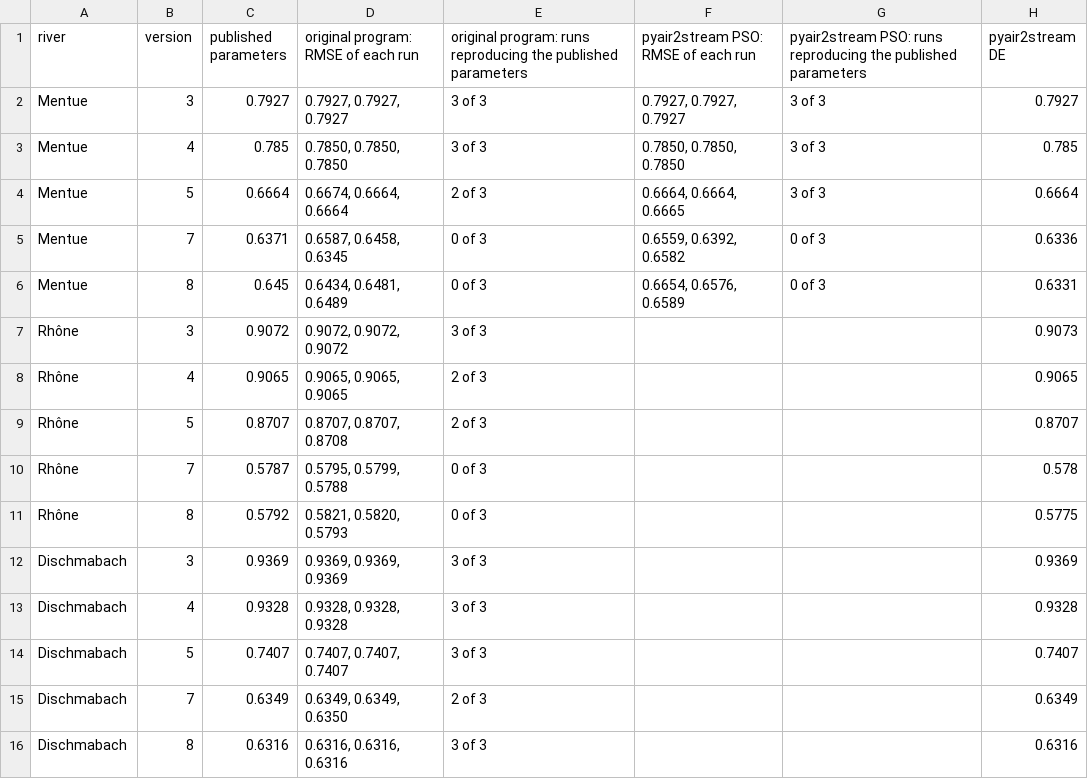
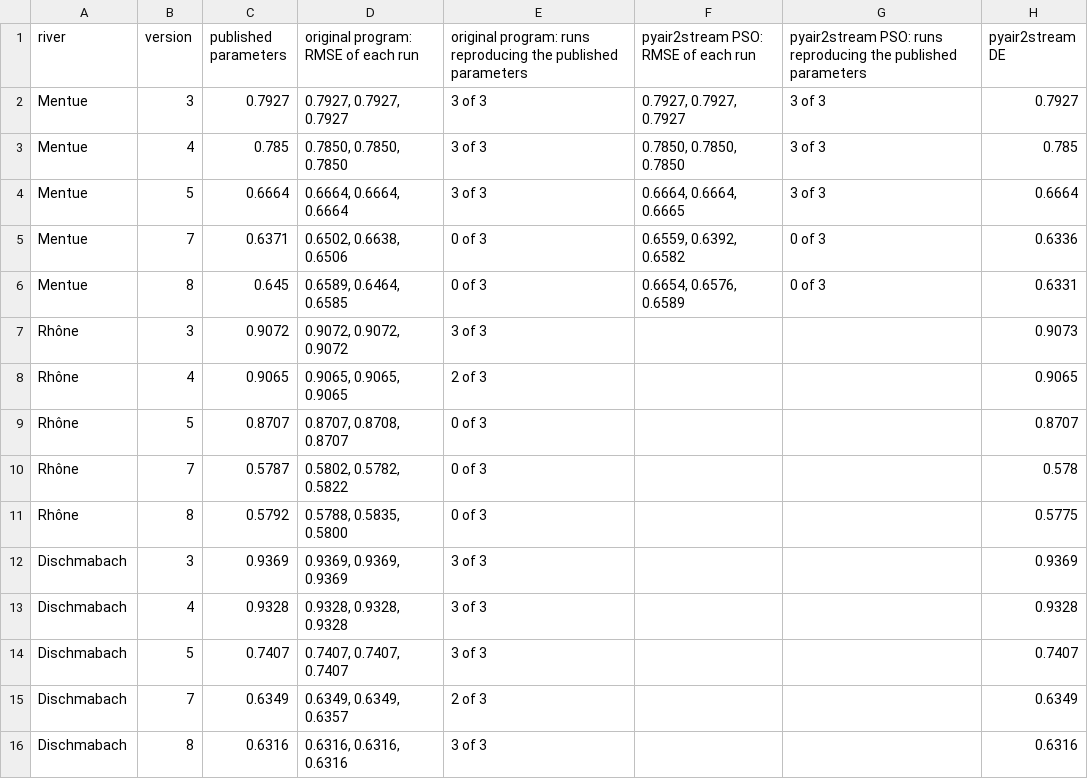
Before and after one commit to LukeAFullard/pyair2stream, a CSV file: validation/results/V2_5.csv, drawn as a sheet.

```diff
--- a/validation/results/V2_5.csv
+++ b/validation/results/V2_5.csv
@@ -3,10 +3,10 @@ Mentue,3,0.7927,"0.7927, 0.7927, 0.7927",3 of 3,"0.7927, 0.7927, 0.7927",3 of 3,
 Mentue,4,0.785,"0.7850, 0.7850, 0.7850",3 of 3,"0.7850, 0.7850, 0.7850",3 of 3,0.785
-Mentue,5,0.6664,"0.6674, 0.6664, 0.6664",2 of 3,"0.6664, 0.6664, 0.6665",3 of 3,0.6664
-Mentue,7,0.6371,"0.6587, 0.6458, 0.6345",0 of 3,"0.6559, 0.6392, 0.6582",0 of 3,0.6336
-Mentue,8,0.645,"0.6434, 0.6481, 0.6489",0 of 3,"0.6654, 0.6576, 0.6589",0 of 3,0.6331
+Mentue,5,0.6664,"0.6664, 0.6664, 0.6664",3 of 3,"0.6664, 0.6664, 0.6665",3 of 3,0.6664
+Mentue,7,0.6371,"0.6502, 0.6638, 0.6506",0 of 3,"0.6559, 0.6392, 0.6582",0 of 3,0.6336
+Mentue,8,0.645,"0.6589, 0.6464, 0.6585",0 of 3,"0.6654, 0.6576, 0.6589",0 of 3,0.6331
 Rhône,3,0.9072,"0.9072, 0.9072, 0.9072",3 of 3,,,0.9073
 Rhône,4,0.9065,"0.9065, 0.9065, 0.9065",2 of 3,,,0.9065
-Rhône,5,0.8707,"0.8707, 0.8707, 0.8708",2 of 3,,,0.8707
-Rhône,7,0.5787,"0.5795, 0.5799, 0.5788",0 of 3,,,0.578
-Rhône,8,0.5792,"0.5821, 0.5820, 0.5793",0 of 3,,,0.5775
+Rhône,5,0.8707,"0.8707, 0.8708, 0.8707",0 of 3,,,0.8707
+Rhône,7,0.5787,"0.5802, 0.5782, 0.5822",0 of 3,,,0.578
+Rhône,8,0.5792,"0.5788, 0.5835, 0.5800",0 of 3,,,0.5775
 Dischmabach,3,0.9369,"0.9369, 0.9369, 0.9369",3 of 3,,,0.9369
@@ -14,3 +14,3 @@ Dischmabach,4,0.9328,"0.9328, 0.9328, 0.9328",3 of 3,,,0.9328
 Dischmabach,5,0.7407,"0.7407, 0.7407, 0.7407",3 of 3,,,0.7407
-Dischmabach,7,0.6349,"0.6349, 0.6349, 0.6350",2 of 3,,,0.6349
+Dischmabach,7,0.6349,"0.6349, 0.6349, 0.6357",2 of 3,,,0.6349
 Dischmabach,8,0.6316,"0.6316, 0.6316, 0.6316",3 of 3,,,0.6316
```
Also changed, not shown: validation/results/V2_6.csv, 3 other files.
